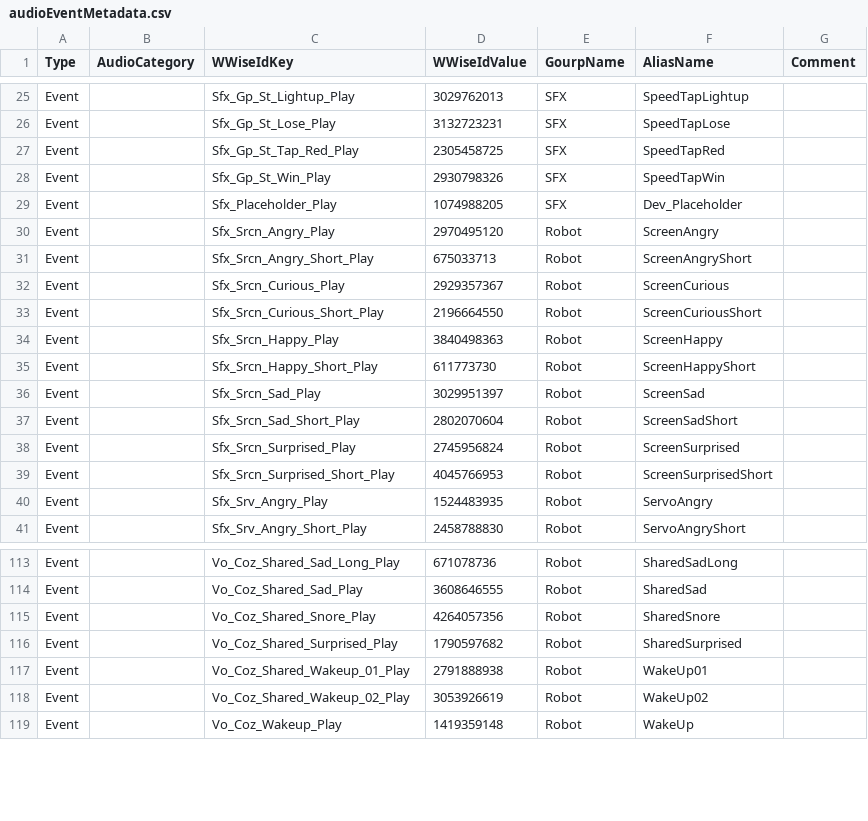
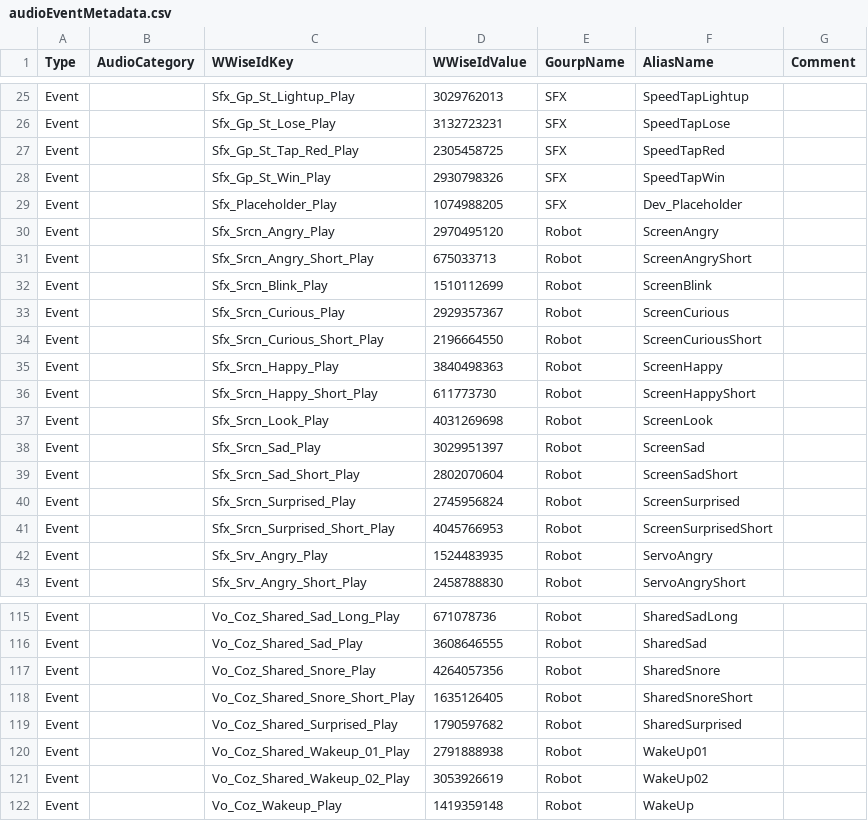
Before and after one commit to kercre123/victor, a CSV file: tools/audio/audioEventMetadata.csv, drawn as a sheet; only a part is shown, gaps mark what is left out.

Commit message:
Updating audio assets from v26 to v30 (#989)

```diff
--- a/tools/audio/audioEventMetadata.csv
+++ b/tools/audio/audioEventMetadata.csv
@@ -31,2 +31,3 @@ Event,,Sfx_Srcn_Angry_Play,2970495120,Robot,ScreenAngry,
 Event,,Sfx_Srcn_Angry_Short_Play,675033713,Robot,ScreenAngryShort,
+Event,,Sfx_Srcn_Blink_Play,1510112699,Robot,ScreenBlink,
 Event,,Sfx_Srcn_Curious_Play,2929357367,Robot,ScreenCurious,
@@ -35,2 +36,3 @@ Event,,Sfx_Srcn_Happy_Play,3840498363,Robot,ScreenHappy,
 Event,,Sfx_Srcn_Happy_Short_Play,611773730,Robot,ScreenHappyShort,
+Event,,Sfx_Srcn_Look_Play,4031269698,Robot,ScreenLook,
 Event,,Sfx_Srcn_Sad_Play,3029951397,Robot,ScreenSad,
@@ -115,2 +117,3 @@ Event,,Vo_Coz_Shared_Sad_Play,3608646555,Robot,SharedSad,
 Event,,Vo_Coz_Shared_Snore_Play,4264057356,Robot,SharedSnore,
+Event,,Vo_Coz_Shared_Snore_Short_Play,1635126405,Robot,SharedSnoreShort,
 Event,,Vo_Coz_Shared_Surprised_Play,1790597682,Robot,SharedSurprised,
```
